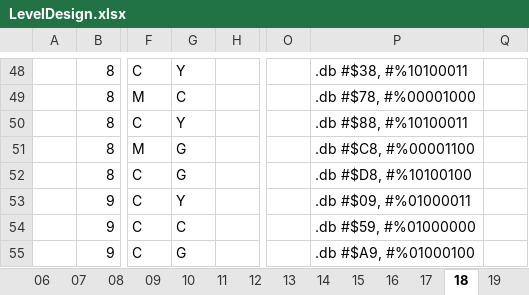
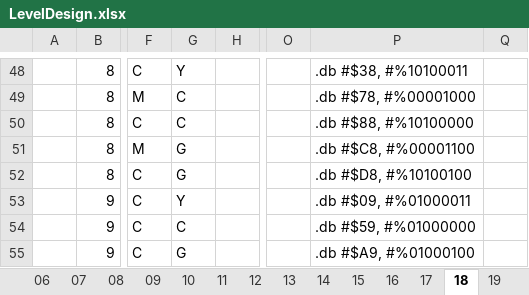
Before and after one commit to kevin-toscani/crillion-nes, an Excel workbook: ext_assets/LevelDesign.xlsx, sheet 18, drawn as a sheet; only a part is shown, gaps mark what is left out; values as stored, in another font and other column widths than the file's, no borders; the diff names each change by its address in the sheet, - before the commit and + after, or states it on an @@ line.

Commit message:
Fixed level 18, prepared game over sequence

```diff
--- a/ext_assets/LevelDesign.xlsx (sheet 18)
+++ b/ext_assets/LevelDesign.xlsx (sheet 18)
-G50: Y
+G50: C
-P50: .db #$88, #%10100011
+P50: .db #$88, #%10100000
```
Also changed, not shown: 8 other files.
